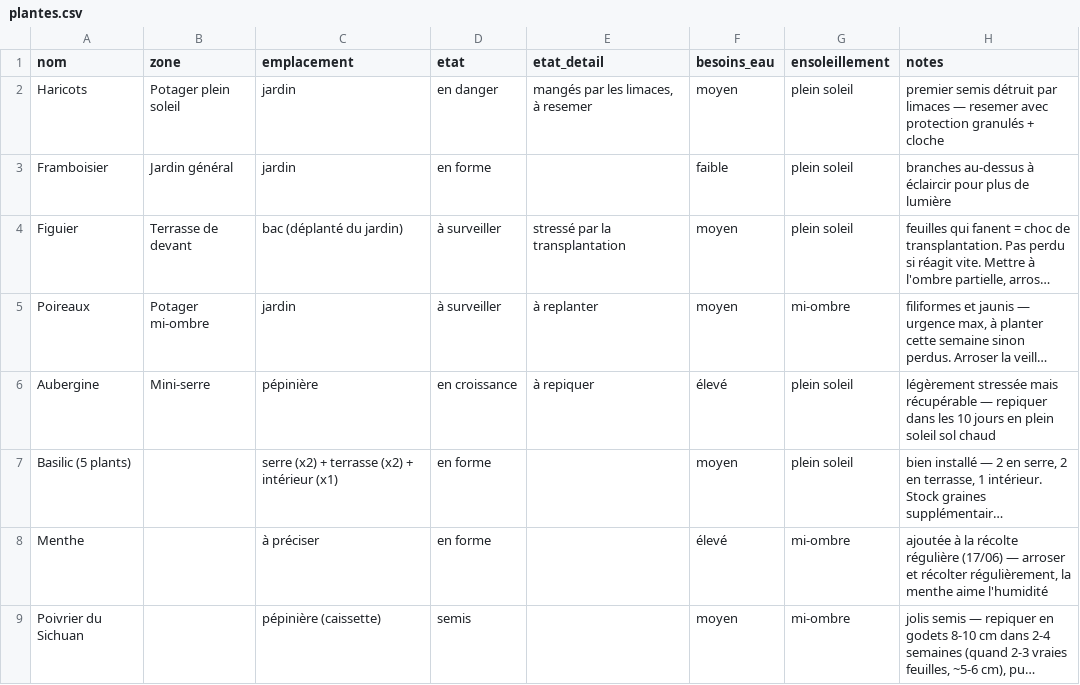
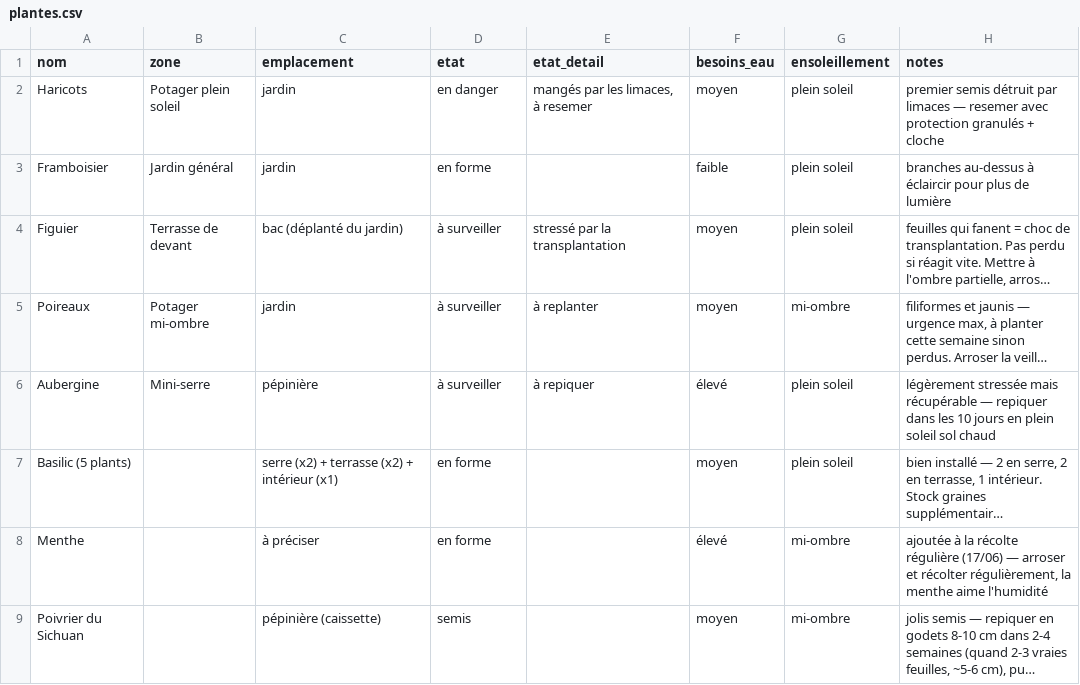
Before and after one commit to leblanctiphaine-px/Jardin, a CSV file: plantes.csv, drawn as a sheet; only a part is shown; long unchanged cells end in …; the diff names each change by its address in the sheet, - before the commit and + after, or states it on an @@ line.

Commit message:
Plantes : modifier Aubergine

```diff
--- a/plantes.csv
+++ b/plantes.csv
-D6 (etat): en croissance
+D6 (etat): à surveiller
```
